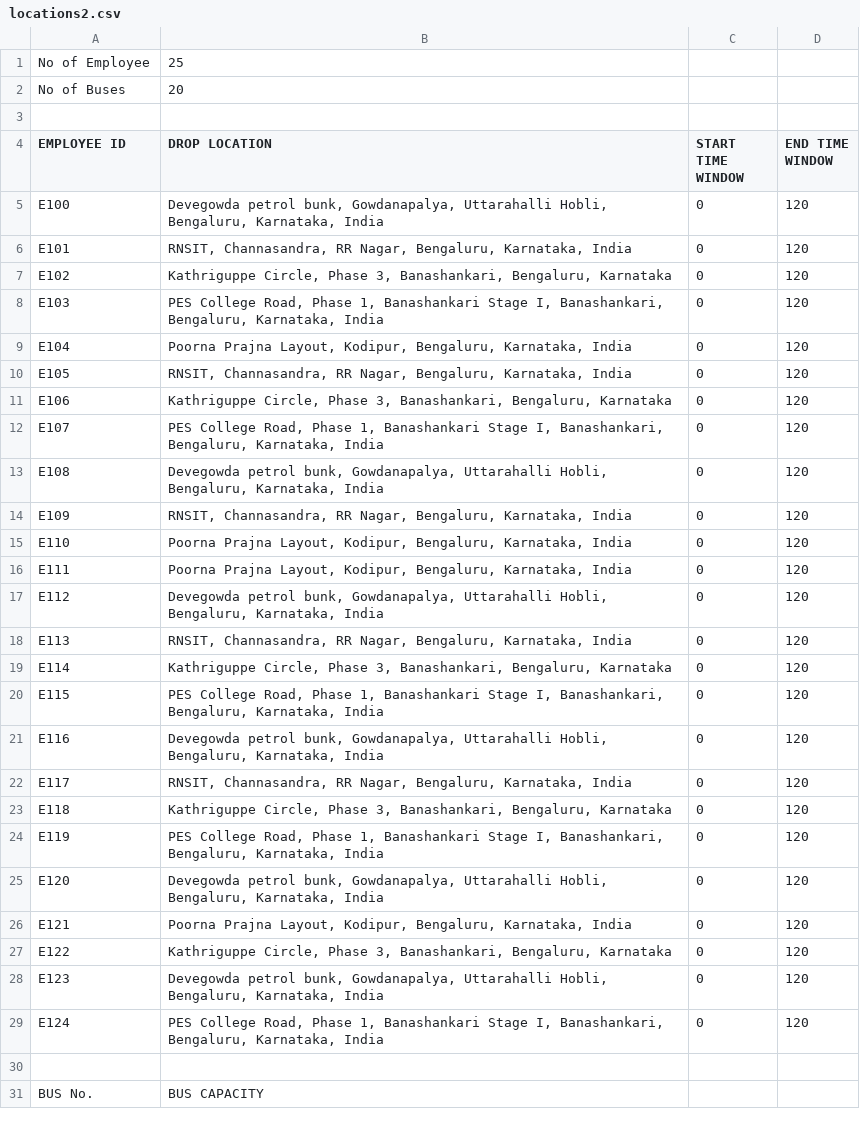
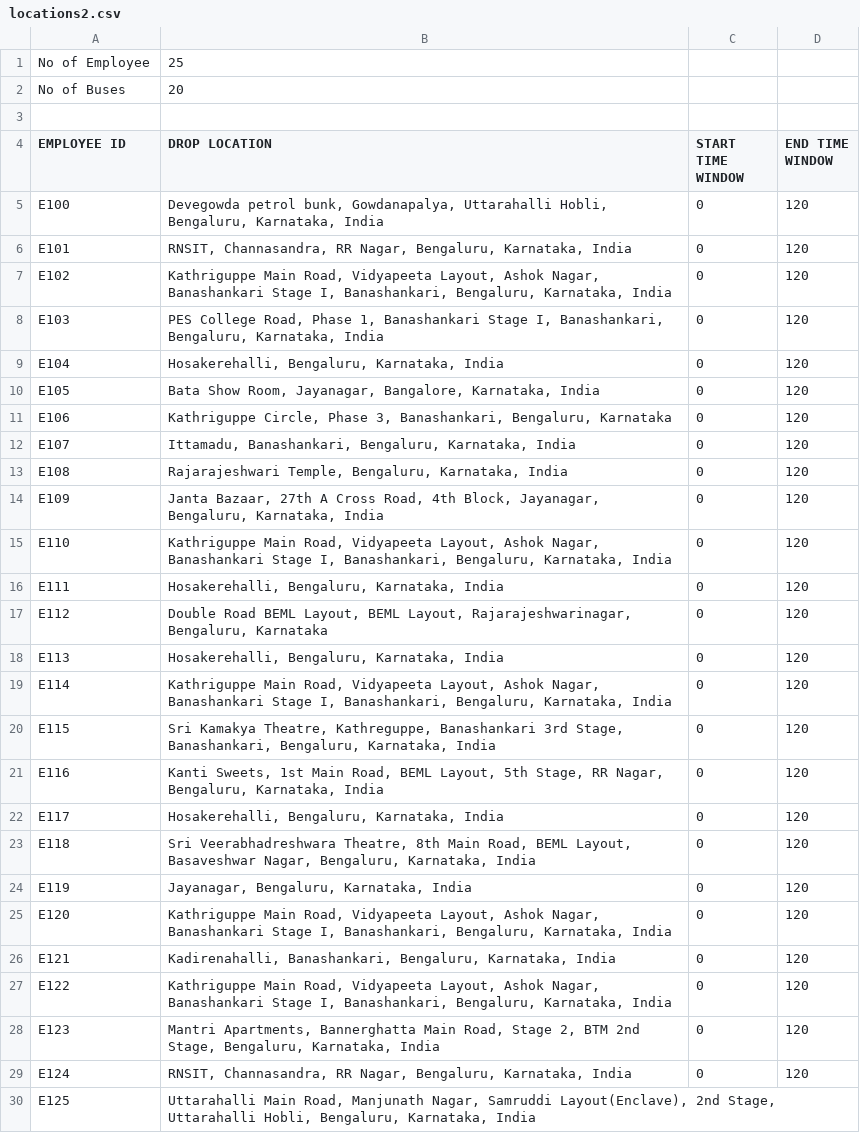
Before and after one commit to AnuragBarfa/BOSCH-routeOptimization, a CSV file: How-To-Execute-CRUD-Using-Django-Ajax-and-JSONa/locations2.csv, drawn as a sheet; only a part is shown; the shorter side is filled out with more unchanged rows; the diff covers the shown part only.

Commit message:
location

```diff
--- a/How-To-Execute-CRUD-Using-Django-Ajax-and-JSONa/locations2.csv
+++ b/How-To-Execute-CRUD-Using-Django-Ajax-and-JSONa/locations2.csv
@@ -6,24 +6,25 @@ E100,"Devegowda petrol bunk, Gowdanapalya, Uttarahalli Hobli, Bengaluru, Karnata
 E101,"RNSIT, Channasandra, RR Nagar, Bengaluru, Karnataka, India",0,120
-E102,"Kathriguppe Circle, Phase 3, Banashankari, Bengaluru, Karnataka",0,120
+E102,"Kathriguppe Main Road, Vidyapeeta Layout, Ashok Nagar, Banashankari Stage I, Banashankari, Bengaluru, Karnataka, India",0,120
 E103,"PES College Road, Phase 1, Banashankari Stage I, Banashankari, Bengaluru, Karnataka, India",0,120
-E104,"Poorna Prajna Layout, Kodipur, Bengaluru, Karnataka, India",0,120
-E105,"RNSIT, Channasandra, RR Nagar, Bengaluru, Karnataka, India",0,120
+E104,"Hosakerehalli, Bengaluru, Karnataka, India",0,120
+E105,"Bata Show Room, Jayanagar, Bangalore, Karnataka, India",0,120
 E106,"Kathriguppe Circle, Phase 3, Banashankari, Bengaluru, Karnataka",0,120
-E107,"PES College Road, Phase 1, Banashankari Stage I, Banashankari, Bengaluru, Karnataka, India",0,120
-E108,"Devegowda petrol bunk, Gowdanapalya, Uttarahalli Hobli, Bengaluru, Karnataka, India",0,120
-E109,"RNSIT, Channasandra, RR Nagar, Bengaluru, Karnataka, India",0,120
-E110,"Poorna Prajna Layout, Kodipur, Bengaluru, Karnataka, India",0,120
-E111,"Poorna Prajna Layout, Kodipur, Bengaluru, Karnataka, India",0,120
-E112,"Devegowda petrol bunk, Gowdanapalya, Uttarahalli Hobli, Bengaluru, Karnataka, India",0,120
-E113,"RNSIT, Channasandra, RR Nagar, Bengaluru, Karnataka, India",0,120
-E114,"Kathriguppe Circle, Phase 3, Banashankari, Bengaluru, Karnataka",0,120
-E115,"PES College Road, Phase 1, Banashankari Stage I, Banashankari, Bengaluru, Karnataka, India",0,120
-E116,"Devegowda petrol bunk, Gowdanapalya, Uttarahalli Hobli, Bengaluru, Karnataka, India",0,120
-E117,"RNSIT, Channasandra, RR Nagar, Bengaluru, Karnataka, India",0,120
-E118,"Kathriguppe Circle, Phase 3, Banashankari, Bengaluru, Karnataka",0,120
-E119,"PES College Road, Phase 1, Banashankari Stage I, Banashankari, Bengaluru, Karnataka, India",0,120
-E120,"Devegowda petrol bunk, Gowdanapalya, Uttarahalli Hobli, Bengaluru, Karnataka, India",0,120
-E121,"Poorna Prajna Layout, Kodipur, Bengaluru, Karnataka, India",0,120
-E122,"Kathriguppe Circle, Phase 3, Banashankari, Bengaluru, Karnataka",0,120
-E123,"Devegowda petrol bunk, Gowdanapalya, Uttarahalli Hobli, Bengaluru, Karnataka, India",0,120
-E124,"PES College Road, Phase 1, Banashankari Stage I, Banashankari, Bengaluru, Karnataka, India",0,120
+E107,"Ittamadu, Banashankari, Bengaluru, Karnataka, India",0,120
+E108,"Rajarajeshwari Temple, Bengaluru, Karnataka, India",0,120
+E109,"Janta Bazaar, 27th A Cross Road, 4th Block, Jayanagar, Bengaluru, Karnataka, India",0,120
+E110,"Kathriguppe Main Road, Vidyapeeta Layout, Ashok Nagar, Banashankari Stage I, Banashankari, Bengaluru, Karnataka, India",0,120
+E111,"Hosakerehalli, Bengaluru, Karnataka, India",0,120
+E112,"Double Road BEML Layout, BEML Layout, Rajarajeshwarinagar, Bengaluru, Karnataka",0,120
+E113,"Hosakerehalli, Bengaluru, Karnataka, India",0,120
+E114,"Kathriguppe Main Road, Vidyapeeta Layout, Ashok Nagar, Banashankari Stage I, Banashankari, Bengaluru, Karnataka, India",0,120
+E115,"Sri Kamakya Theatre, Kathreguppe, Banashankari 3rd Stage, Banashankari, Bengaluru, Karnataka, India",0,120
+E116,"Kanti Sweets, 1st Main Road, BEML Layout, 5th Stage, RR Nagar, Bengaluru, Karnataka, India",0,120
+E117,"Hosakerehalli, Bengaluru, Karnataka, India",0,120
+E118,"Sri Veerabhadreshwara Theatre, 8th Main Road, BEML Layout, Basaveshwar Nagar, Bengaluru, Karnataka, India",0,120
+E119,"Jayanagar, Bengaluru, Karnataka, India",0,120
+E120,"Kathriguppe Main Road, Vidyapeeta Layout, Ashok Nagar, Banashankari Stage I, Banashankari, Bengaluru, Karnataka, India",0,120
+E121,"Kadirenahalli, Banashankari, Bengaluru, Karnataka, India",0,120
+E122,"Kathriguppe Main Road, Vidyapeeta Layout, Ashok Nagar, Banashankari Stage I, Banashankari, Bengaluru, Karnataka, India",0,120
+E123,"Mantri Apartments, Bannerghatta Main Road, Stage 2, BTM 2nd Stage, Bengaluru, Karnataka, India",0,120
+E124,"RNSIT, Channasandra, RR Nagar, Bengaluru, Karnataka, India",0,120
+E125,"Uttarahalli Main Road, Manjunath Nagar, Samruddi Layout(Enclave), 2nd Stage, Uttarahalli Hobli, Bengaluru, Karnataka, India",,
```
Also changed, not shown: 3 added rows and 1 edited cell elsewhere in this file, 2 other files.
